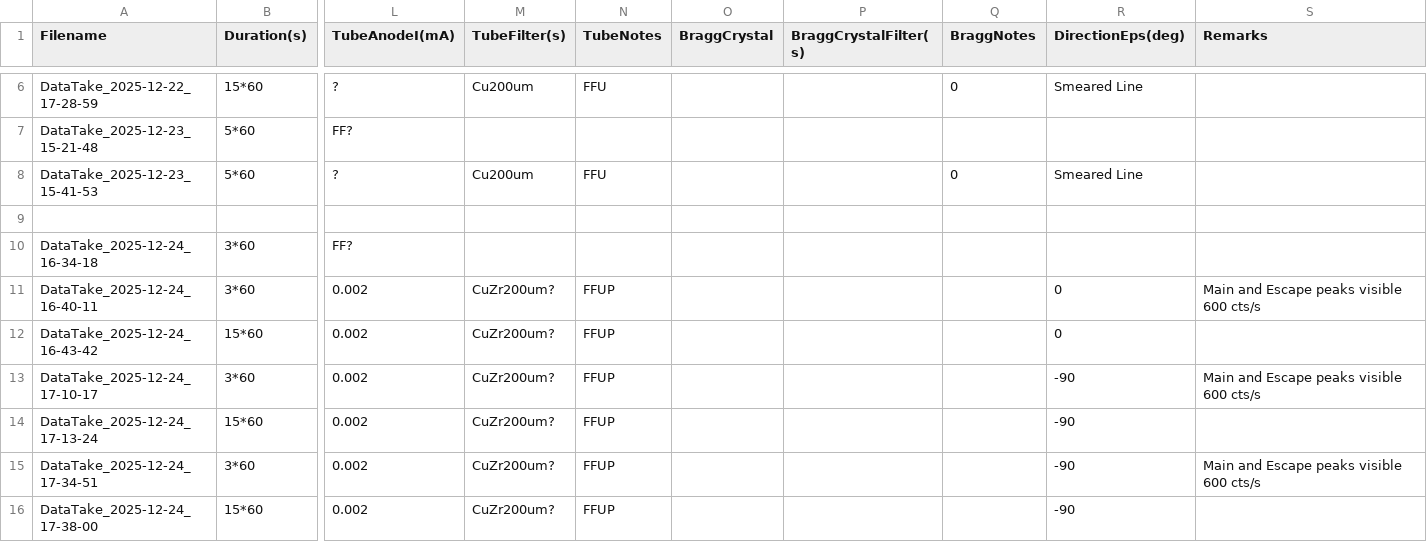
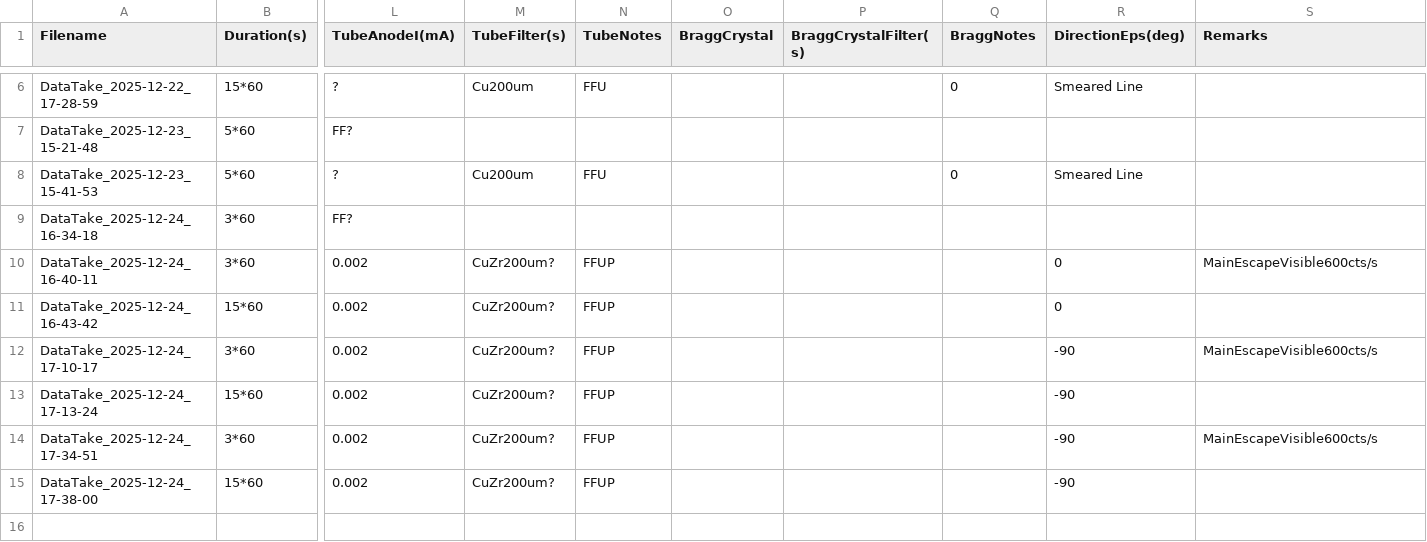
Before and after one commit to hemanth-manikantan/GridPix_2025Dec_IAPS, a CSV file: logs/PrimaryDataSets.csv, drawn as a sheet; only a part is shown, gaps mark what is left out; removed rows and columns are numbered as before the commit, all else as after; rows hold the shown columns only; the diff names each change by its address in the sheet, - before the commit and + after, or states it on an @@ line.

Commit message:
csv format

```diff
--- a/logs/PrimaryDataSets.csv
+++ b/logs/PrimaryDataSets.csv
-row 9: (empty)
-S10 (Remarks): Main and Escape peaks visible 600 cts/s
+S10 (Remarks): MainEscapeVisible600cts/s
-S12 (Remarks): Main and Escape peaks visible 600 cts/s
+S12 (Remarks): MainEscapeVisible600cts/s
-S14 (Remarks): Main and Escape peaks visible 600 cts/s
+S14 (Remarks): MainEscapeVisible600cts/s
```
